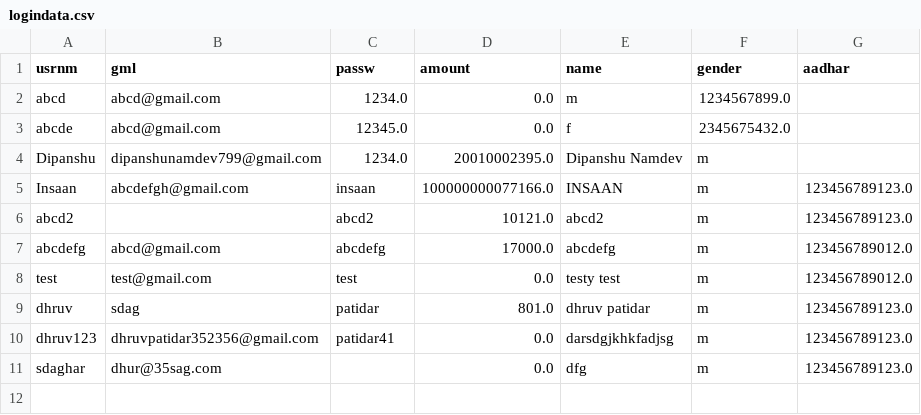
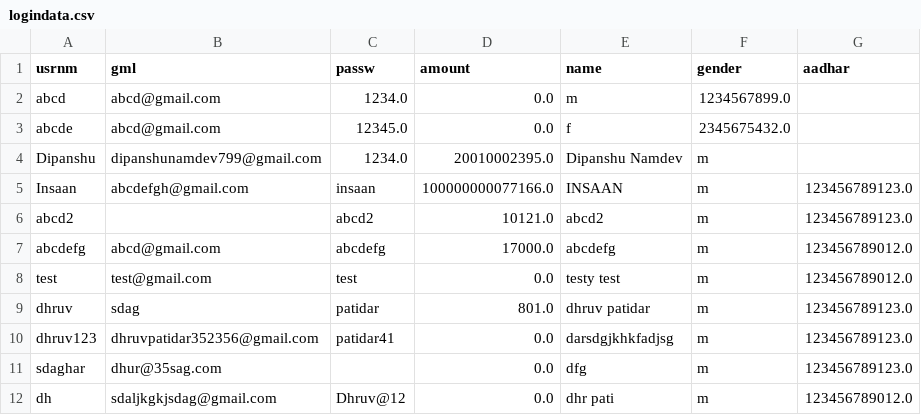
Before and after one commit to dhruvpatidar359/ATM--main, a CSV file: logindata.csv, drawn as a sheet.

```diff
--- a/logindata.csv
+++ b/logindata.csv
@@ -11 +11,2 @@ dhruv123,dhruvpatidar352356@gmail.com,patidar41,0.0,darsdgjkhkfadjsg,m,123456789
 sdaghar,dhur@35sag.com,,0.0,dfg,m,123456789123.0
+dh,sdaljkgkjsdag@gmail.com,Dhruv@12,0.0,dhr pati,m,123456789012.0
```
Also changed, not shown: 1 other file.
